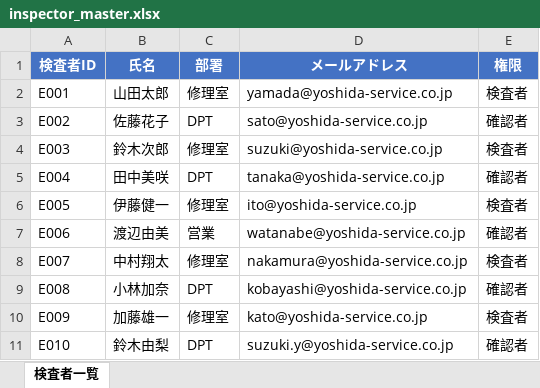
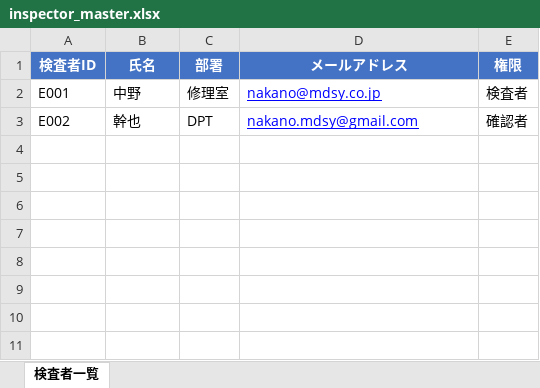
Before and after one commit to YS-9132/inspection_form_app.py, an Excel workbook: inspector_master.xlsx, sheet 検査者一覧, drawn as a sheet; values as stored, in another font and other column widths than the file's, no borders; the diff names each change by its address in the sheet, - before the commit and + after, or states it on an @@ line.

Commit message:
Add files via upload

```diff
--- a/inspector_master.xlsx (sheet 検査者一覧)
+++ b/inspector_master.xlsx (sheet 検査者一覧)
-B2 (氏名): 山田太郎
+B2 (氏名): 中野
-D2 (メールアドレス): yamada@yoshida-service.co.jp
+D2 (メールアドレス): nakano@mdsy.co.jp
@@ D2:D3 underline: off → on, text colour: black → #0000FF @@
-B3 (氏名): 佐藤花子
+B3 (氏名): 幹也
-D3 (メールアドレス): sato@yoshida-service.co.jp
+D3 (メールアドレス): nakano.mdsy@gmail.com
-row 4: E003 | 鈴木次郎 | 修理室 | suzuki@yoshida-service.co.jp | 検査者
-row 5: E004 | 田中美咲 | DPT | tanaka@yoshida-service.co.jp | 確認者
-row 6: E005 | 伊藤健一 | 修理室 | ito@yoshida-service.co.jp | 検査者
-row 7: E006 | 渡辺由美 | 営業 | watanabe@yoshida-service.co.jp | 確認者
-row 8: E007 | 中村翔太 | 修理室 | nakamura@yoshida-service.co.jp | 検査者
-row 9: E008 | 小林加奈 | DPT | kobayashi@yoshida-service.co.jp | 確認者
-row 10: E009 | 加藤雄一 | 修理室 | kato@yoshida-service.co.jp | 検査者
-row 11: E010 | 鈴木由梨 | DPT | suzuki.y@yoshida-service.co.jp | 確認者
```
